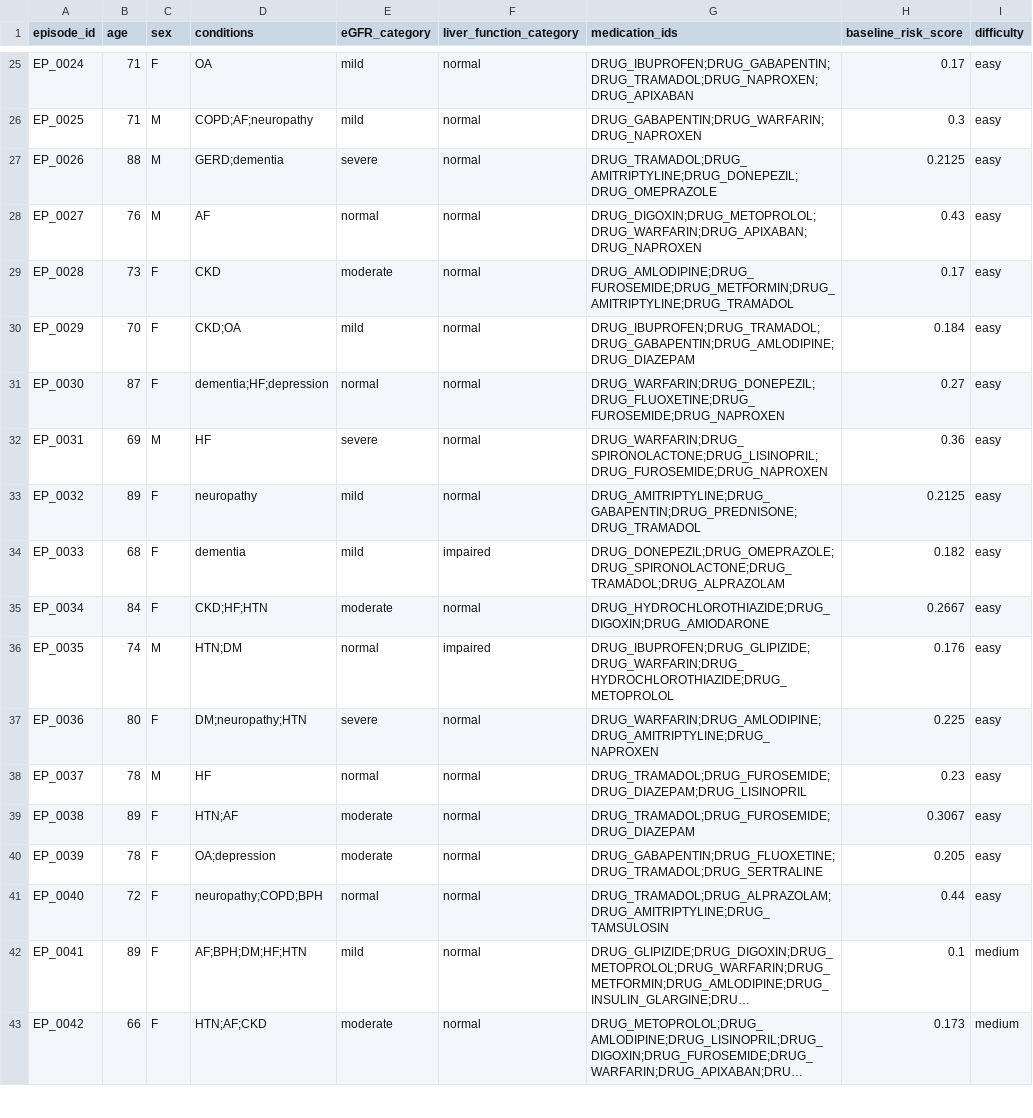
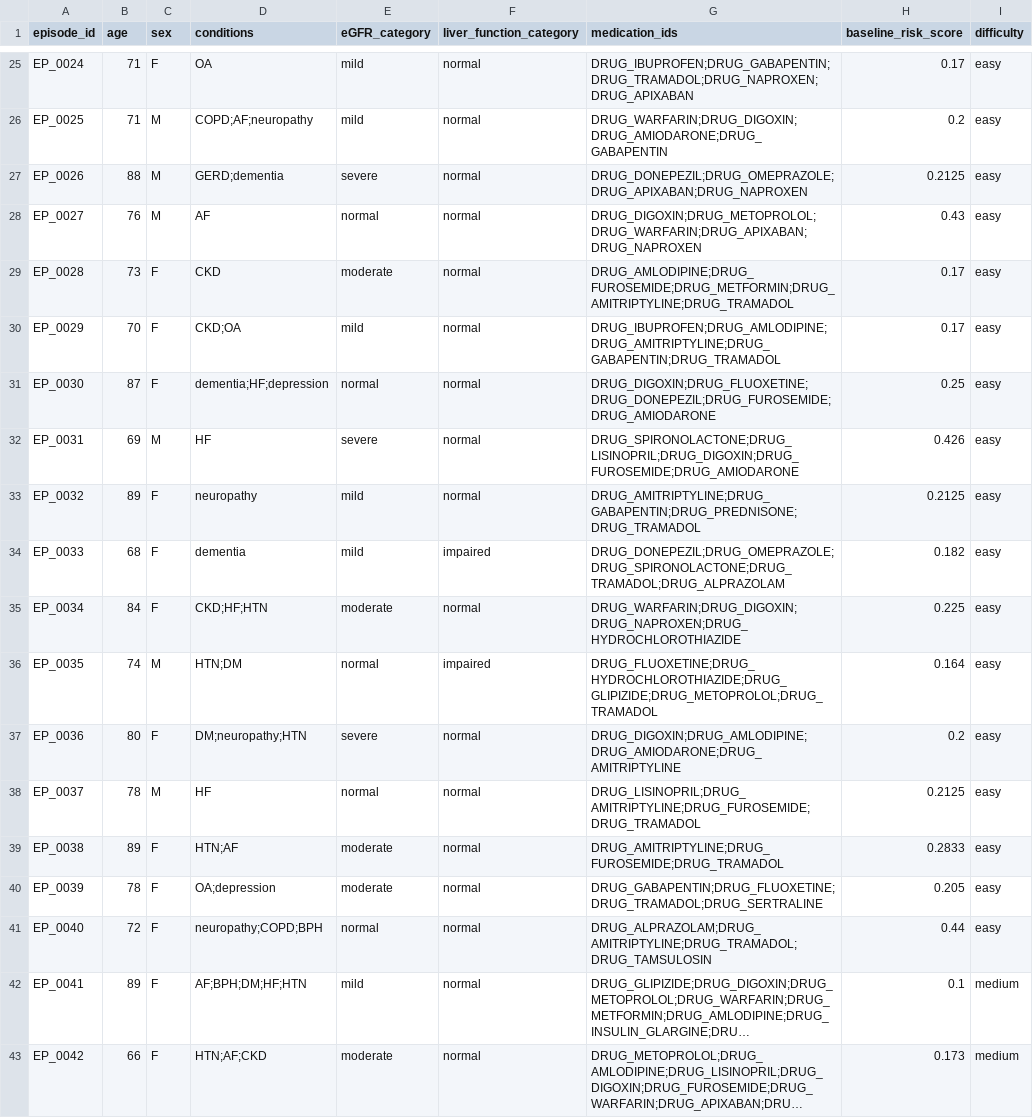
Before and after one commit to Vishwa-docs/Meta_PyTorch_Scalar_OpenEnv-Hackathon, a CSV file: openenv-polypharmacy/data/processed/patients_polypharmacy.csv, drawn as a sheet; only a part is shown, gaps mark what is left out; long unchanged cells end in …; the diff covers the shown part only; the diff names each change by its address in the sheet, - before the commit and + after, or states it on an @@ line.

```diff
--- a/openenv-polypharmacy/data/processed/patients_polypharmacy.csv
+++ b/openenv-polypharmacy/data/processed/patients_polypharmacy.csv
-G26 (medication_ids): DRUG_GABAPENTIN;DRUG_WARFARIN;DRUG_NAPROXEN
+G26 (medication_ids): DRUG_WARFARIN;DRUG_DIGOXIN;DRUG_AMIODARONE;DRUG_GABAPENTIN
-H26 (baseline_risk_score): 0.3
+H26 (baseline_risk_score): 0.2
-G27 (medication_ids): DRUG_TRAMADOL;DRUG_AMITRIPTYLINE;DRUG_DONEPEZIL;DRUG_OMEPRAZOLE
+G27 (medication_ids): DRUG_DONEPEZIL;DRUG_OMEPRAZOLE;DRUG_APIXABAN;DRUG_NAPROXEN
-G30 (medication_ids): DRUG_IBUPROFEN;DRUG_TRAMADOL;DRUG_GABAPENTIN;DRUG_AMLODIPINE;DRUG_DIAZEPAM
+G30 (medication_ids): DRUG_IBUPROFEN;DRUG_AMLODIPINE;DRUG_AMITRIPTYLINE;DRUG_GABAPENTIN;DRUG_TRAMADOL
-H30 (baseline_risk_score): 0.184
+H30 (baseline_risk_score): 0.17
-G31 (medication_ids): DRUG_WARFARIN;DRUG_DONEPEZIL;DRUG_FLUOXETINE;DRUG_FUROSEMIDE;DRUG_NAPROXEN
+G31 (medication_ids): DRUG_DIGOXIN;DRUG_FLUOXETINE;DRUG_DONEPEZIL;DRUG_FUROSEMIDE;DRUG_AMIODARONE
-H31 (baseline_risk_score): 0.27
+H31 (baseline_risk_score): 0.25
-G32 (medication_ids): DRUG_WARFARIN;DRUG_SPIRONOLACTONE;DRUG_LISINOPRIL;DRUG_FUROSEMIDE;DRUG_NAPROXEN
+G32 (medication_ids): DRUG_SPIRONOLACTONE;DRUG_LISINOPRIL;DRUG_DIGOXIN;DRUG_FUROSEMIDE;DRUG_AMIODARONE
-H32 (baseline_risk_score): 0.36
+H32 (baseline_risk_score): 0.426
-G35 (medication_ids): DRUG_HYDROCHLOROTHIAZIDE;DRUG_DIGOXIN;DRUG_AMIODARONE
+G35 (medication_ids): DRUG_WARFARIN;DRUG_DIGOXIN;DRUG_NAPROXEN;DRUG_HYDROCHLOROTHIAZIDE
-H35 (baseline_risk_score): 0.2667
+H35 (baseline_risk_score): 0.225
-G36 (medication_ids): DRUG_IBUPROFEN;DRUG_GLIPIZIDE;DRUG_WARFARIN;DRUG_HYDROCHLOROTHIAZIDE;DRUG_METOPROLOL
+G36 (medication_ids): DRUG_FLUOXETINE;DRUG_HYDROCHLOROTHIAZIDE;DRUG_GLIPIZIDE;DRUG_METOPROLOL;DRUG_TRAMADOL
-H36 (baseline_risk_score): 0.176
+H36 (baseline_risk_score): 0.164
-G37 (medication_ids): DRUG_WARFARIN;DRUG_AMLODIPINE;DRUG_AMITRIPTYLINE;DRUG_NAPROXEN
+G37 (medication_ids): DRUG_DIGOXIN;DRUG_AMLODIPINE;DRUG_AMIODARONE;DRUG_AMITRIPTYLINE
-H37 (baseline_risk_score): 0.225
+H37 (baseline_risk_score): 0.2
-G38 (medication_ids): DRUG_TRAMADOL;DRUG_FUROSEMIDE;DRUG_DIAZEPAM;DRUG_LISINOPRIL
+G38 (medication_ids): DRUG_LISINOPRIL;DRUG_AMITRIPTYLINE;DRUG_FUROSEMIDE;DRUG_TRAMADOL
-H38 (baseline_risk_score): 0.23
+H38 (baseline_risk_score): 0.2125
-G39 (medication_ids): DRUG_TRAMADOL;DRUG_FUROSEMIDE;DRUG_DIAZEPAM
+G39 (medication_ids): DRUG_AMITRIPTYLINE;DRUG_FUROSEMIDE;DRUG_TRAMADOL
-H39 (baseline_risk_score): 0.3067
+H39 (baseline_risk_score): 0.2833
-G41 (medication_ids): DRUG_TRAMADOL;DRUG_ALPRAZOLAM;DRUG_AMITRIPTYLINE;DRUG_TAMSULOSIN
+G41 (medication_ids): DRUG_ALPRAZOLAM;DRUG_AMITRIPTYLINE;DRUG_TRAMADOL;DRUG_TAMSULOSIN
```
Also changed, not shown: 31 edited cells elsewhere in this file, 54 other files.
